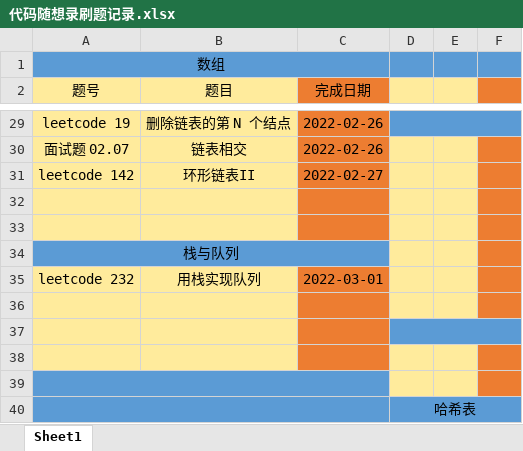
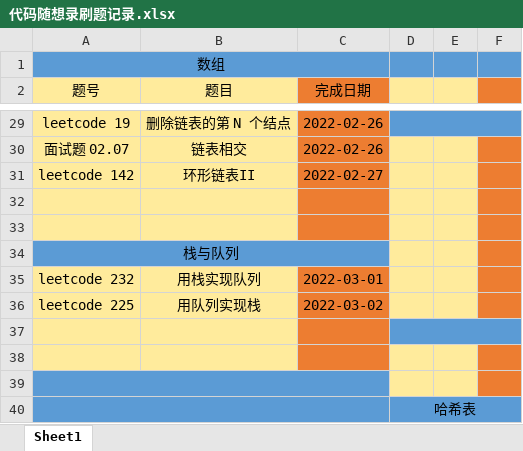
Before and after one commit to hs-zhangsan/leetcode, an Excel workbook: 代码随想录刷题/代码随想录刷题记录.xlsx, sheet Sheet1, drawn as a sheet; only a part is shown, gaps mark what is left out; values as stored, in another font and other column widths than the file's, no borders; the diff names each change by its address in the sheet, - before the commit and + after, or states it on an @@ line.

Commit message:
225.用队列实现栈

```diff
--- a/代码随想录刷题/代码随想录刷题记录.xlsx (sheet Sheet1)
+++ b/代码随想录刷题/代码随想录刷题记录.xlsx (sheet Sheet1)
-row 36: (empty)
+row 36: leetcode 225 | 用队列实现栈 | 2022-03-02
```
Also changed, not shown: 1 other file.
